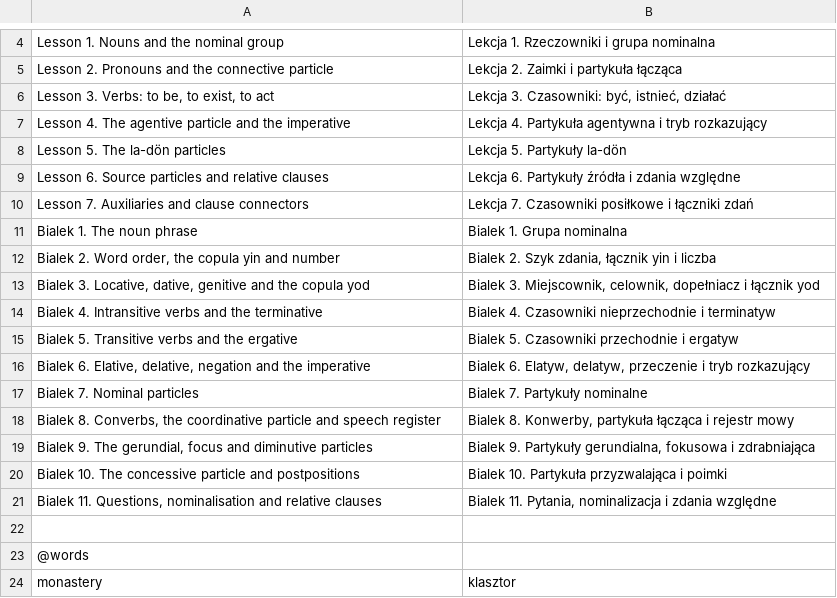
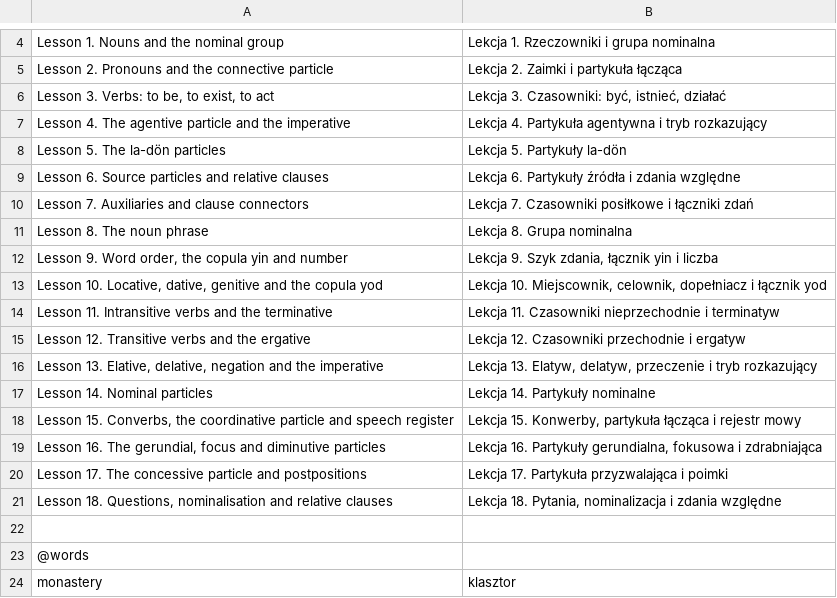
Before and after one commit to Kotstantin108/Kagyu-tibetan, a TSV file: content/lang-pl.tsv, drawn as a sheet; only a part is shown, gaps mark what is left out.

```diff
--- a/content/lang-pl.tsv
+++ b/content/lang-pl.tsv
@@ -10,13 +10,13 @@ Lesson 6. Source particles and relative clauses | Lekcja 6. Partykuły źródła
 Lesson 7. Auxiliaries and clause connectors | Lekcja 7. Czasowniki posiłkowe i łączniki zdań
-Bialek 1. The noun phrase | Bialek 1. Grupa nominalna
-Bialek 2. Word order, the copula yin and number | Bialek 2. Szyk zdania, łącznik yin i liczba
-Bialek 3. Locative, dative, genitive and the copula yod | Bialek 3. Miejscownik, celownik, dopełniacz i łącznik yod
-Bialek 4. Intransitive verbs and the terminative | Bialek 4. Czasowniki nieprzechodnie i terminatyw
-Bialek 5. Transitive verbs and the ergative | Bialek 5. Czasowniki przechodnie i ergatyw
-Bialek 6. Elative, delative, negation and the imperative | Bialek 6. Elatyw, delatyw, przeczenie i tryb rozkazujący
-Bialek 7. Nominal particles | Bialek 7. Partykuły nominalne
-Bialek 8. Converbs, the coordinative particle and speech register | Bialek 8. Konwerby, partykuła łącząca i rejestr mowy
-Bialek 9. The gerundial, focus and diminutive particles | Bialek 9. Partykuły gerundialna, fokusowa i zdrabniająca
-Bialek 10. The concessive particle and postpositions | Bialek 10. Partykuła przyzwalająca i poimki
-Bialek 11. Questions, nominalisation and relative clauses | Bialek 11. Pytania, nominalizacja i zdania względne
+Lesson 8. The noun phrase | Lekcja 8. Grupa nominalna
+Lesson 9. Word order, the copula yin and number | Lekcja 9. Szyk zdania, łącznik yin i liczba
+Lesson 10. Locative, dative, genitive and the copula yod | Lekcja 10. Miejscownik, celownik, dopełniacz i łącznik yod
+Lesson 11. Intransitive verbs and the terminative | Lekcja 11. Czasowniki nieprzechodnie i terminatyw
+Lesson 12. Transitive verbs and the ergative | Lekcja 12. Czasowniki przechodnie i ergatyw
+Lesson 13. Elative, delative, negation and the imperative | Lekcja 13. Elatyw, delatyw, przeczenie i tryb rozkazujący
+Lesson 14. Nominal particles | Lekcja 14. Partykuły nominalne
+Lesson 15. Converbs, the coordinative particle and speech register | Lekcja 15. Konwerby, partykuła łącząca i rejestr mowy
+Lesson 16. The gerundial, focus and diminutive particles | Lekcja 16. Partykuły gerundialna, fokusowa i zdrabniająca
+Lesson 17. The concessive particle and postpositions | Lekcja 17. Partykuła przyzwalająca i poimki
+Lesson 18. Questions, nominalisation and relative clauses | Lekcja 18. Pytania, nominalizacja i zdania względne
 
```
Also changed, not shown: content/lang-de.tsv, content/lang-fr.tsv, 11 other files.
